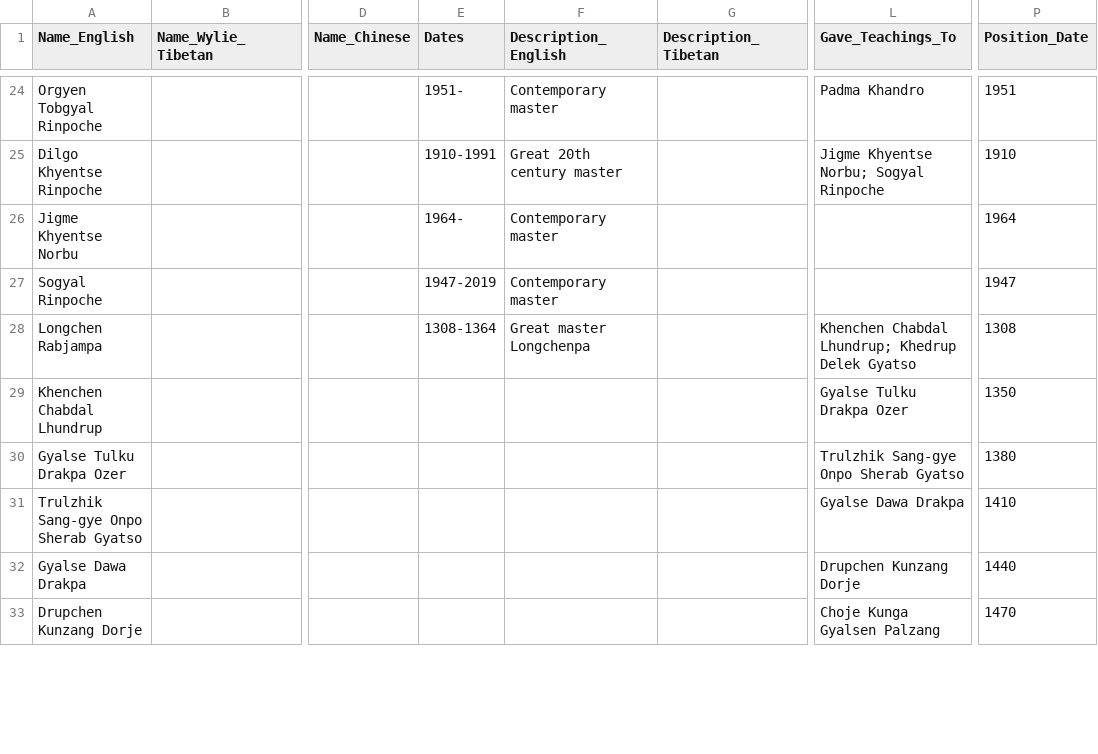
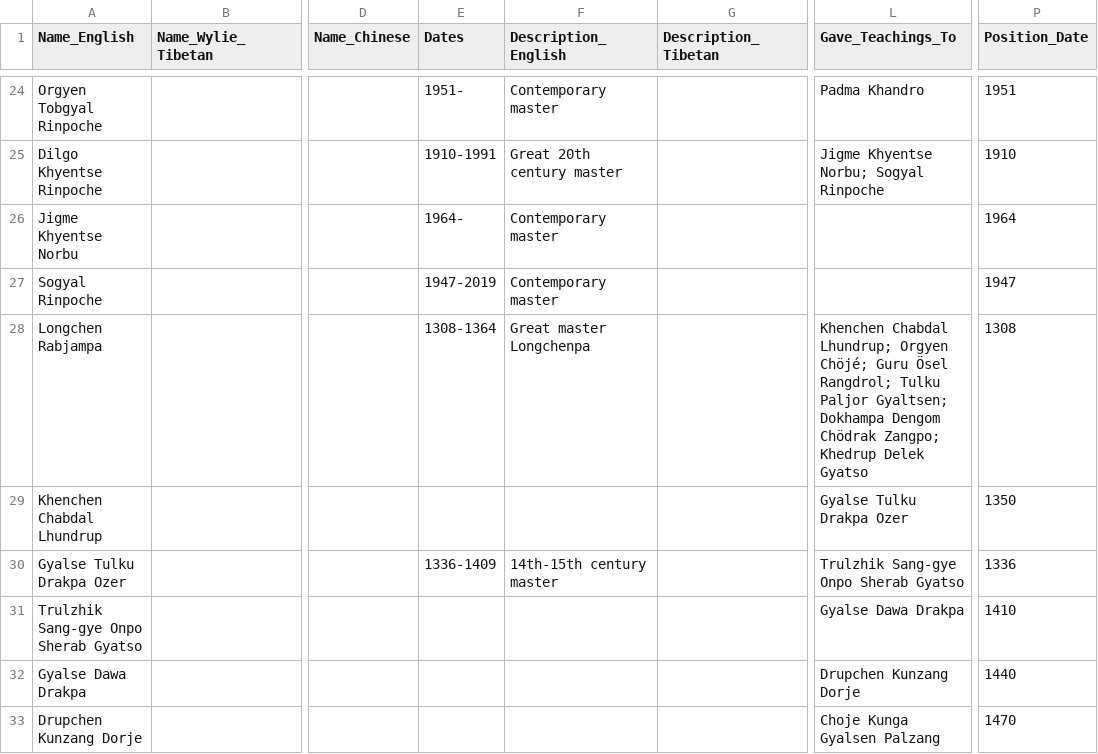
Before and after one commit to aftab-h/buddhist-lineage-tree-for-web, a CSV file: data/new_lineage_nodes.csv, drawn as a sheet; only a part is shown, gaps mark what is left out; the diff covers the shown part only; the diff names each change by its address in the sheet, - before the commit and + after, or states it on an @@ line.

Commit message:
csv

```diff
--- a/data/new_lineage_nodes.csv
+++ b/data/new_lineage_nodes.csv
-L28 (Gave_Teachings_To): …Chabdal Lhundrup; Khedrup Delek…
+L28 (Gave_Teachings_To): …Chabdal Lhundrup; Orgyen Chöjé; Guru Ösel Rangdrol; Tulku Paljor Gyaltsen; Dokhampa Dengom Chödrak Zangpo; Khedrup Delek…
-E30 (Dates): (empty)
+E30 (Dates): 1336-1409
-F30 (Description_English): (empty)
+F30 (Description_English): 14th-15th century master
-P30 (Position_Date): 1380
+P30 (Position_Date): 1336
```
Also changed, not shown: 4 added rows and 15 edited cells elsewhere in this file.
